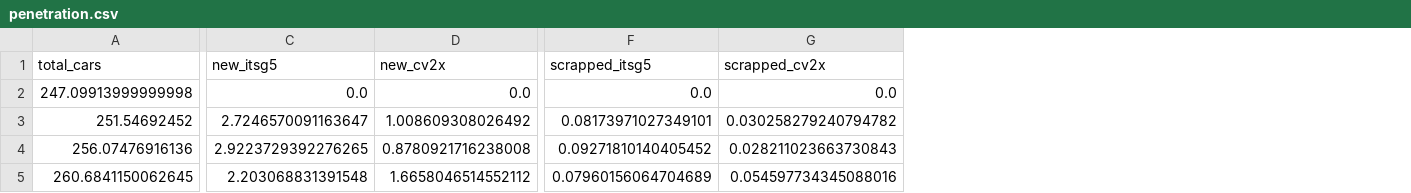
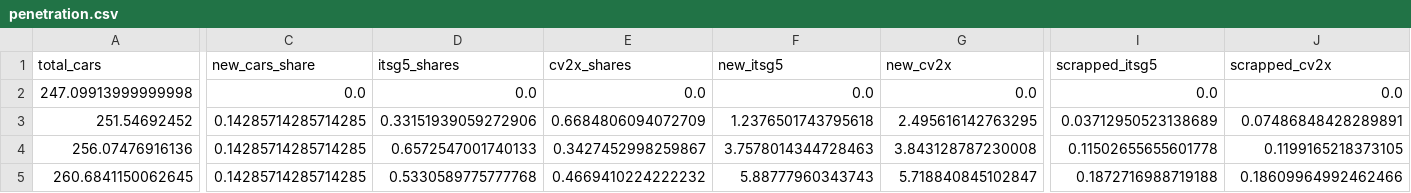
Before and after one commit to JarneDeWaele/Thesis_C-ITS, a CSV file: assets/penetration.csv, drawn as a sheet; only a part is shown, gaps mark what is left out; addresses are those after the commit; the diff covers the shown part only; the diff names each change by its address in the sheet, - before the commit and + after, or states it on an @@ line.

```diff
--- a/assets/penetration.csv
+++ b/assets/penetration.csv
+column C (new_cars_share), rows 2-5: 0.0 | 0.14285714285714285 | 0.14285714285714285 | 0.14285714285714285
+column D (itsg5_shares), rows 2-5: 0.0 | 0.33151939059272906 | 0.6572547001740133 | 0.5330589775777768
+column E (cv2x_shares), rows 2-5: 0.0 | 0.6684806094072709 | 0.3427452998259867 | 0.4669410224222232
-F3 (new_itsg5): 2.7246570091163647
+F3 (new_itsg5): 1.2376501743795618
-G3 (new_cv2x): 1.008609308026492
+G3 (new_cv2x): 2.495616142763295
-I3 (scrapped_itsg5): 0.08173971027349101
+I3 (scrapped_itsg5): 0.03712950523138689
-J3 (scrapped_cv2x): 0.030258279240794782
+J3 (scrapped_cv2x): 0.07486848428289891
-F4 (new_itsg5): 2.9223729392276265
+F4 (new_itsg5): 3.7578014344728463
-G4 (new_cv2x): 0.8780921716238008
+G4 (new_cv2x): 3.843128787230008
-I4 (scrapped_itsg5): 0.09271810140405452
+I4 (scrapped_itsg5): 0.11502655655601778
-J4 (scrapped_cv2x): 0.028211023663730843
+J4 (scrapped_cv2x): 0.1199165218373105
-F5 (new_itsg5): 2.203068831391548
+F5 (new_itsg5): 5.88777960343743
-G5 (new_cv2x): 1.6658046514552112
+G5 (new_cv2x): 5.718840845102847
-I5 (scrapped_itsg5): 0.07960156064704689
+I5 (scrapped_itsg5): 0.1872716988719188
-J5 (scrapped_cv2x): 0.054597734345088016
+J5 (scrapped_cv2x): 0.18609964992462466
```
Also changed, not shown: 50 edited cells elsewhere in this file, 1 other file.
